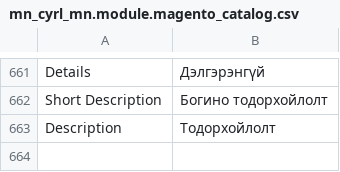
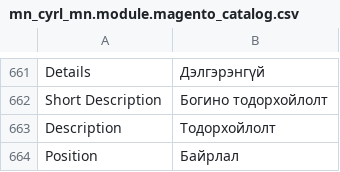
Before and after one commit to unitious/magento-2-mongolian-language-pack, a CSV file: mn_cyrl_mn.module.magento_catalog.csv, drawn as a sheet; only a part is shown, gaps mark what is left out; the diff names each change by its address in the sheet, - before the commit and + after, or states it on an @@ line.

```diff
--- a/mn_cyrl_mn.module.magento_catalog.csv
+++ b/mn_cyrl_mn.module.magento_catalog.csv
+row 664: Position | Байрлал
```
Also changed, not shown: mn_cyrl_mn.module.magento_newsletter.csv, mn_cyrl_mn.module.magento_user.csv, 1 other file.
